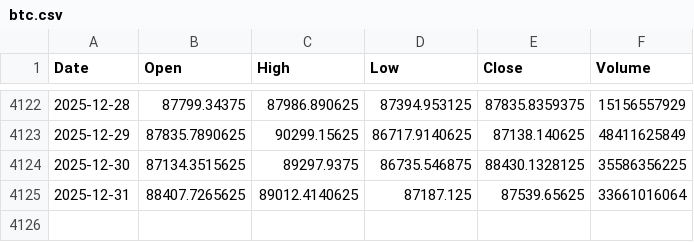
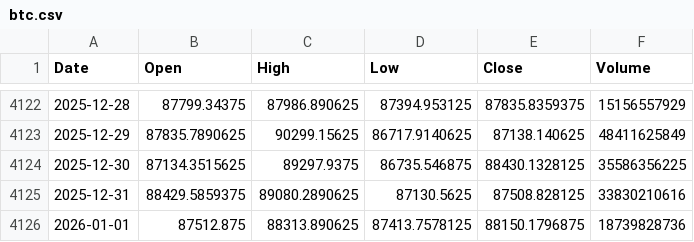
Before and after one commit to jonsflow/risk-divergence, a CSV file: data/btc.csv, drawn as a sheet; only a part is shown, gaps mark what is left out.

```diff
--- a/data/btc.csv
+++ b/data/btc.csv
@@ -4124,2 +4124,3 @@ Date,Open,High,Low,Close,Volume
 2025-12-30,87134.3515625,89297.9375,86735.546875,88430.1328125,35586356225
-2025-12-31,88407.7265625,89012.4140625,87187.125,87539.65625,33661016064
+2025-12-31,88429.5859375,89080.2890625,87130.5625,87508.828125,33830210616
+2026-01-01,87512.875,88313.890625,87413.7578125,88150.1796875,18739828736
```
Also changed, not shown: data/btc_hourly.csv, data/hyg.csv, 12 other files.
